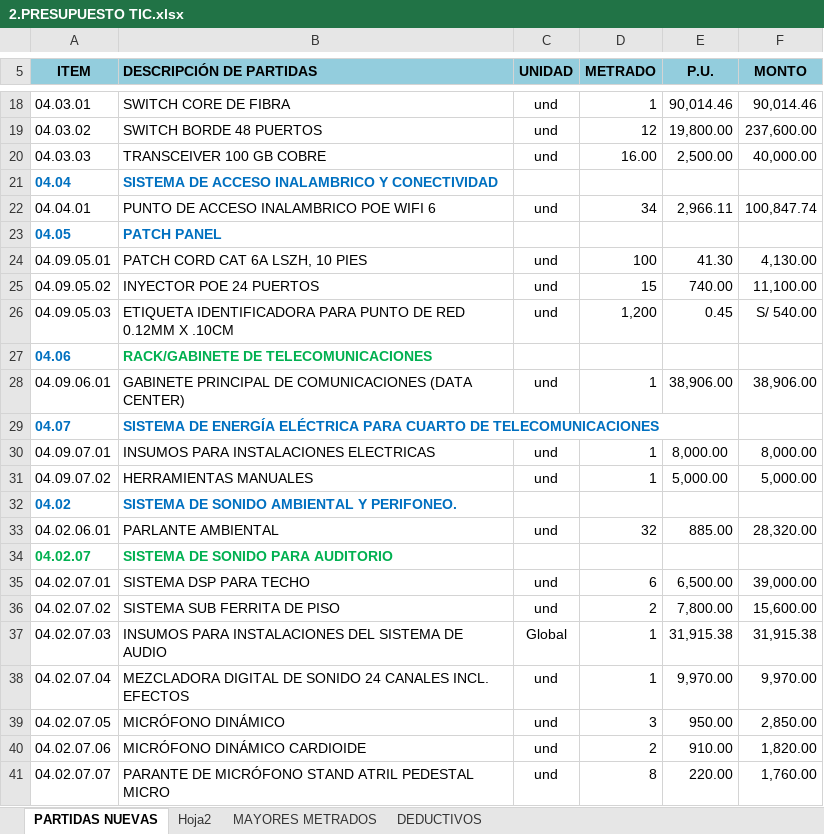
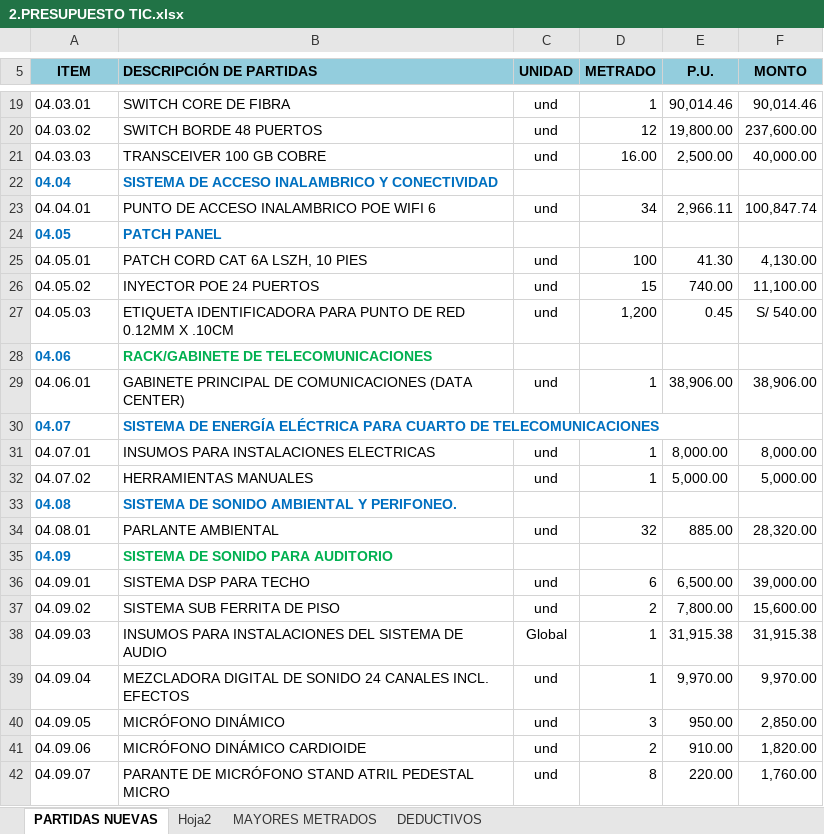
Before and after one commit to mrlivano/TIC-PALACIO, an Excel workbook: AMPLIACION 05 TIC/02. PRESUPUESTO TIC/2.PRESUPUESTO TIC.xlsx, sheet PARTIDAS NUEVAS, drawn as a sheet; only a part is shown, gaps mark what is left out; values as stored, in another font and other column widths than the file's, no borders; charts and pictures and conditional formats not drawn; addresses are those after the commit; the diff covers the shown part only; the diff names each change by its address in the sheet, - before the commit and + after, or states it on an @@ line.

```diff
--- a/AMPLIACION 05 TIC/02. PRESUPUESTO TIC/2.PRESUPUESTO TIC.xlsx (sheet PARTIDAS NUEVAS)
+++ b/AMPLIACION 05 TIC/02. PRESUPUESTO TIC/2.PRESUPUESTO TIC.xlsx (sheet PARTIDAS NUEVAS)
-A25 (ITEM): 04.09.05.01
+A25 (ITEM): 04.05.01
-A26 (ITEM): 04.09.05.02
+A26 (ITEM): 04.05.02
-A27 (ITEM): 04.09.05.03
+A27 (ITEM): 04.05.03
-A29 (ITEM): 04.09.06.01
+A29 (ITEM): 04.06.01
-A31 (ITEM): 04.09.07.01
+A31 (ITEM): 04.07.01
-A32 (ITEM): 04.09.07.02
+A32 (ITEM): 04.07.02
-A33 (ITEM): 04.02
+A33 (ITEM): 04.08
-A34 (ITEM): 04.02.06.01
+A34 (ITEM): 04.08.01
-A35 (ITEM): 04.02.07
+A35 (ITEM): 04.09
-A35 text colour: #00B050
+A35 text colour: #0070C0
-A36 (ITEM): 04.02.07.01
+A36 (ITEM): 04.09.01
-A37 (ITEM): 04.02.07.02
+A37 (ITEM): 04.09.02
-A38 (ITEM): 04.02.07.03
+A38 (ITEM): 04.09.03
-A39 (ITEM): 04.02.07.04
+A39 (ITEM): 04.09.04
-A40 (ITEM): 04.02.07.05
+A40 (ITEM): 04.09.05
-A41 (ITEM): 04.02.07.06
+A41 (ITEM): 04.09.06
-A42 (ITEM): 04.02.07.07
+A42 (ITEM): 04.09.07
```
Also changed, not shown: 3 added rows, 2 removed rows and 7 edited cells elsewhere in this sheet, sheet Hoja2, formulas that keep their value, 3 other files.
